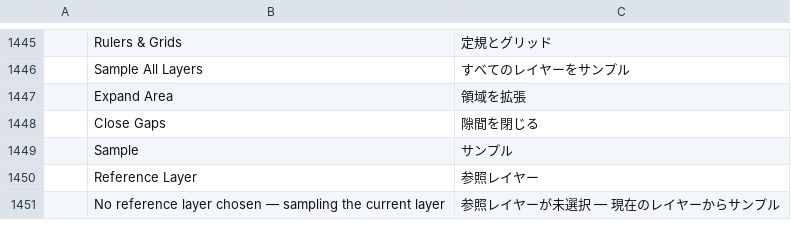
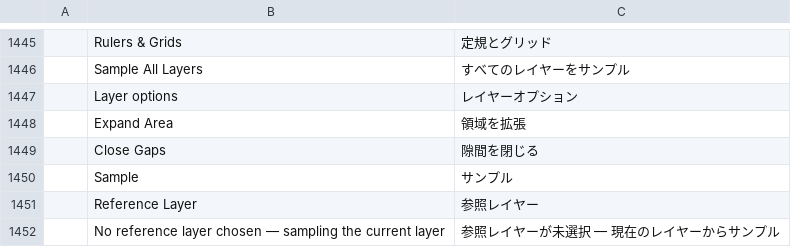
Before and after one commit to Ha1kuFox/photocraft, a TSV file: crates/ui-egui/src/i18n/ja.tsv, drawn as a sheet; only a part is shown, gaps mark what is left out.

```diff
--- a/crates/ui-egui/src/i18n/ja.tsv
+++ b/crates/ui-egui/src/i18n/ja.tsv
@@ -1446,2 +1446,3 @@
 	Sample All Layers	すべてのレイヤーをサンプル
+	Layer options	レイヤーオプション
 	Expand Area	領域を拡張
```
Also changed, not shown: crates/ui-egui/src/i18n/el.tsv, crates/ui-egui/src/i18n/hu.tsv, 19 other files.
